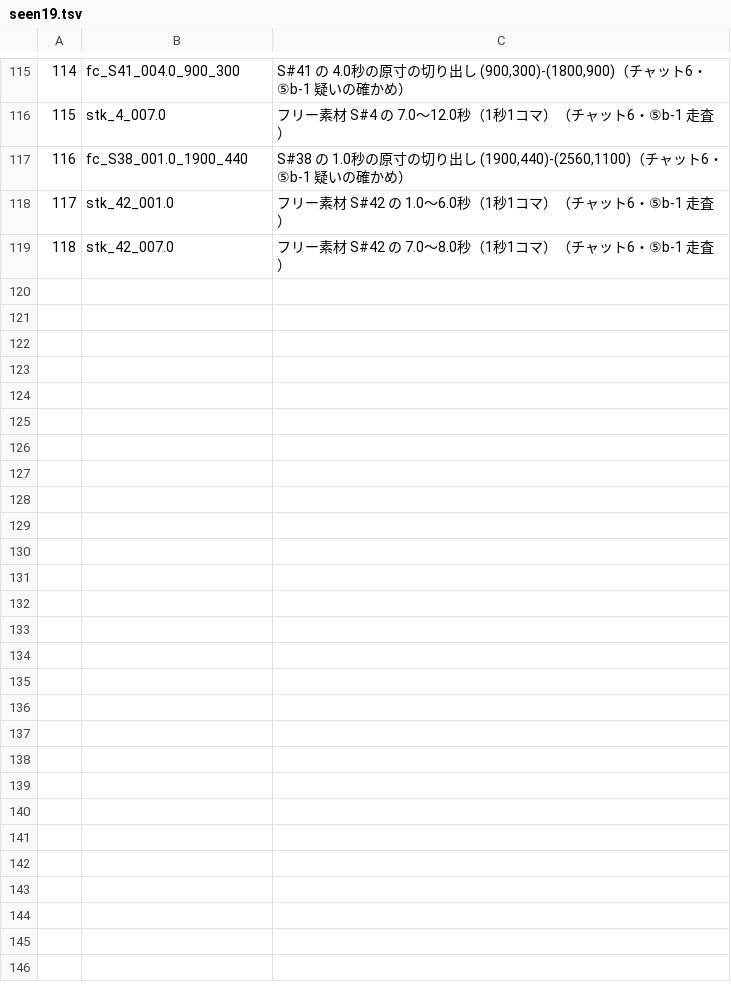
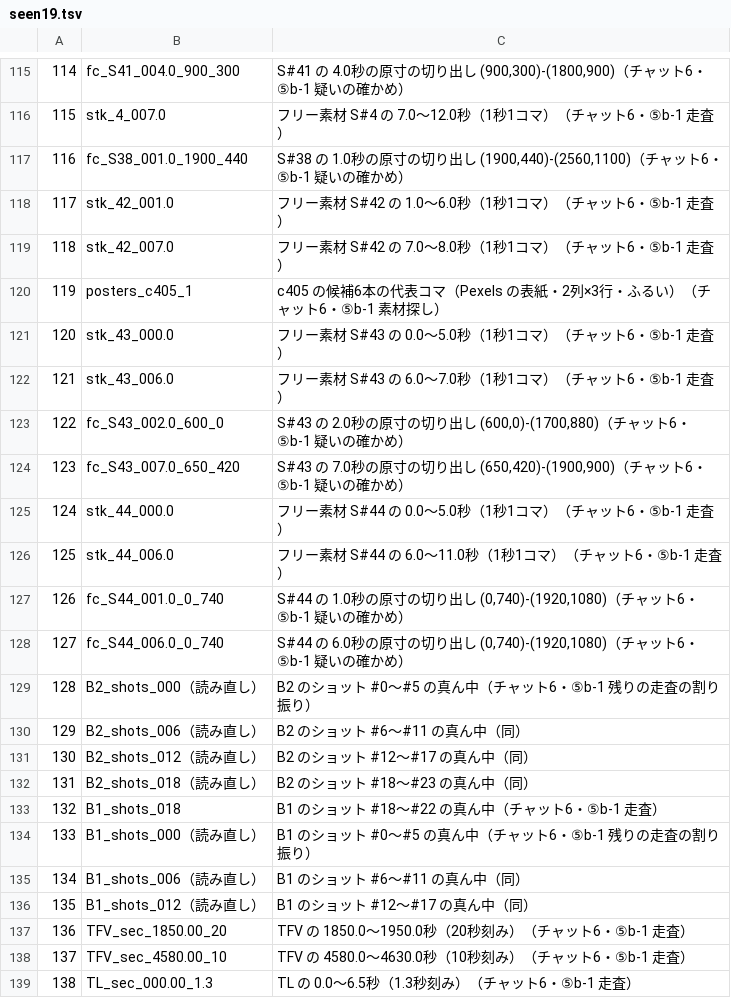
Before and after one commit to torotorotolo/zukai-engine, a TSV file: ref/ep19/v1_build/tools19/seen19.tsv, drawn as a sheet; only a part is shown, gaps mark what is left out; the diff covers the shown part only; the diff names each change by its address in the sheet, - before the commit and + after, or states it on an @@ line.

```diff
--- a/ref/ep19/v1_build/tools19/seen19.tsv
+++ b/ref/ep19/v1_build/tools19/seen19.tsv
+row 120: 119 | posters_c405_1 | c405 の候補6本の代表コマ（Pexels の表紙・2列×3行・ふるい）（チャット6・⑤b-1 素材探し）
+row 121: 120 | stk_43_000.0 | フリー素材 S#43 の 0.0〜5.0秒（1秒1コマ）（チャット6・⑤b-1 走査）
+row 122: 121 | stk_43_006.0 | フリー素材 S#43 の 6.0〜7.0秒（1秒1コマ）（チャット6・⑤b-1 走査）
+row 123: 122 | fc_S43_002.0_600_0 | S#43 の 2.0秒の原寸の切り出し (600,0)-(1700,880)（チャット6・⑤b-1 疑いの確かめ）
+row 124: 123 | fc_S43_007.0_650_420 | S#43 の 7.0秒の原寸の切り出し (650,420)-(1900,900)（チャット6・⑤b-1 疑いの確かめ）
+row 125: 124 | stk_44_000.0 | フリー素材 S#44 の 0.0〜5.0秒（1秒1コマ）（チャット6・⑤b-1 走査）
+row 126: 125 | stk_44_006.0 | フリー素材 S#44 の 6.0〜11.0秒（1秒1コマ）（チャット6・⑤b-1 走査）
+row 127: 126 | fc_S44_001.0_0_740 | S#44 の 1.0秒の原寸の切り出し (0,740)-(1920,1080)（チャット6・⑤b-1 疑いの確かめ）
+row 128: 127 | fc_S44_006.0_0_740 | S#44 の 6.0秒の原寸の切り出し (0,740)-(1920,1080)（チャット6・⑤b-1 疑いの確かめ）
+row 129: 128 | B2_shots_000（読み直し） | B2 のショット #0〜#5 の真ん中（チャット6・⑤b-1 残りの走査の割り振り）
+row 130: 129 | B2_shots_006（読み直し） | B2 のショット #6〜#11 の真ん中（同）
+row 131: 130 | B2_shots_012（読み直し） | B2 のショット #12〜#17 の真ん中（同）
+row 132: 131 | B2_shots_018（読み直し） | B2 のショット #18〜#23 の真ん中（同）
+row 133: 132 | B1_shots_018 | B1 のショット #18〜#22 の真ん中（チャット6・⑤b-1 走査）
+row 134: 133 | B1_shots_000（読み直し） | B1 のショット #0〜#5 の真ん中（チャット6・⑤b-1 残りの走査の割り振り）
+row 135: 134 | B1_shots_006（読み直し） | B1 のショット #6〜#11 の真ん中（同）
+row 136: 135 | B1_shots_012（読み直し） | B1 のショット #12〜#17 の真ん中（同）
+row 137: 136 | TFV_sec_1850.00_20 | TFV の 1850.0〜1950.0秒（20秒刻み）（チャット6・⑤b-1 走査）
+row 138: 137 | TFV_sec_4580.00_10 | TFV の 4580.0〜4630.0秒（10秒刻み）（チャット6・⑤b-1 走査）
+row 139: 138 | TL_sec_000.00_1.3 | TL の 0.0〜6.5秒（1.3秒刻み）（チャット6・⑤b-1 走査）
```
Also changed, not shown: 11 added rows elsewhere in this file, ref/ep19/eizou_build/assign19.tsv, ref/ep19/eizou_build/fetch19.tsv, 5 other files.
